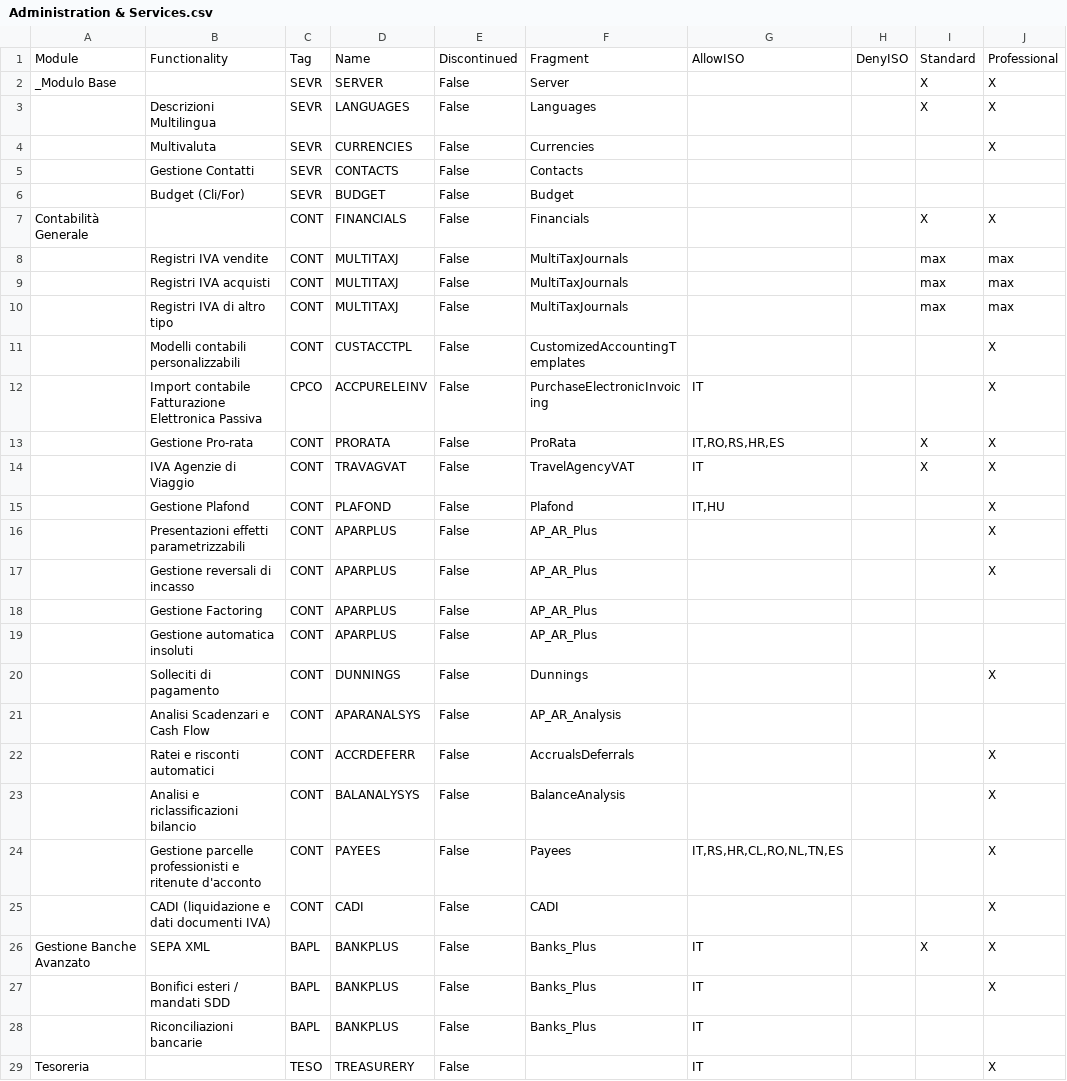
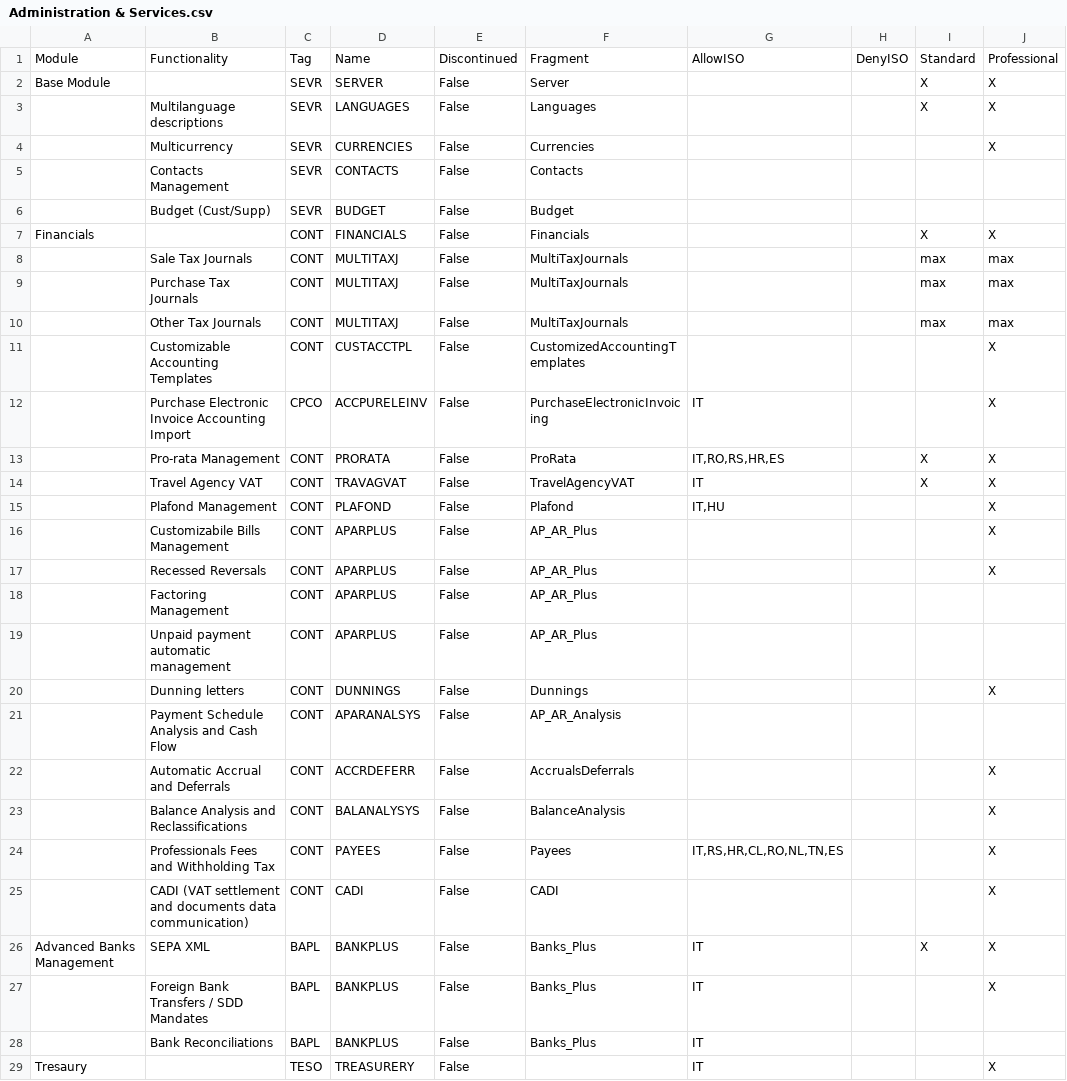
Before and after one commit to andrea-rinaldi-microarea/configurator, a CSV file: data/Administration & Services.csv, drawn as a sheet; only a part is shown; the diff covers the shown part only; the diff names each change by its address in the sheet, - before the commit and + after, or states it on an @@ line.

```diff
--- a/data/Administration & Services.csv
+++ b/data/Administration & Services.csv
-A2: _Modulo Base
+A2: Base Module
-B3: Descrizioni Multilingua
+B3: Multilanguage descriptions
-B4: Multivaluta
+B4: Multicurrency
-B5: Gestione Contatti
+B5: Contacts Management
-B6: Budget (Cli/For)
+B6: Budget (Cust/Supp)
-A7: Contabilità Generale
+A7: Financials
-B8: Registri IVA vendite
+B8: Sale Tax Journals
-B9: Registri IVA acquisti
+B9: Purchase Tax Journals
-B10: Registri IVA di altro tipo
+B10: Other Tax Journals
-B11: Modelli contabili personalizzabili
+B11: Customizable Accounting Templates
-B12: Import contabile Fatturazione Elettronica Passiva
+B12: Purchase Electronic Invoice Accounting Import
-B13: Gestione Pro-rata
+B13: Pro-rata Management
-B14: IVA Agenzie di Viaggio
+B14: Travel Agency VAT
-B15: Gestione Plafond
+B15: Plafond Management
-B16: Presentazioni effetti parametrizzabili
+B16: Customizabile Bills Management
-B17: Gestione reversali di incasso
+B17: Recessed Reversals
-B18: Gestione Factoring
+B18: Factoring Management
-B19: Gestione automatica insoluti
+B19: Unpaid payment automatic management
-B20: Solleciti di pagamento
+B20: Dunning letters
-B21: Analisi Scadenzari e Cash Flow
+B21: Payment Schedule Analysis and Cash Flow
-B22: Ratei e risconti automatici
+B22: Automatic Accrual and Deferrals
-B23: Analisi e riclassificazioni bilancio
+B23: Balance Analysis and Reclassifications
-B24: Gestione parcelle professionisti e ritenute d'acconto
+B24: Professionals Fees and Withholding Tax
-B25: CADI (liquidazione e dati documenti IVA)
+B25: CADI (VAT settlement and documents data communication)
-A26: Gestione Banche Avanzato
+A26: Advanced Banks Management
-B27: Bonifici esteri / mandati SDD
+B27: Foreign Bank Transfers / SDD Mandates
-B28: Riconciliazioni bancarie
+B28: Bank Reconciliations
-A29: Tesoreria
+A29: Tresaury
```
Also changed, not shown: 74 edited cells elsewhere in this file, data/Assembly & Materials.csv, data/Food, Beverage & HORECA.csv, 14 other files.
